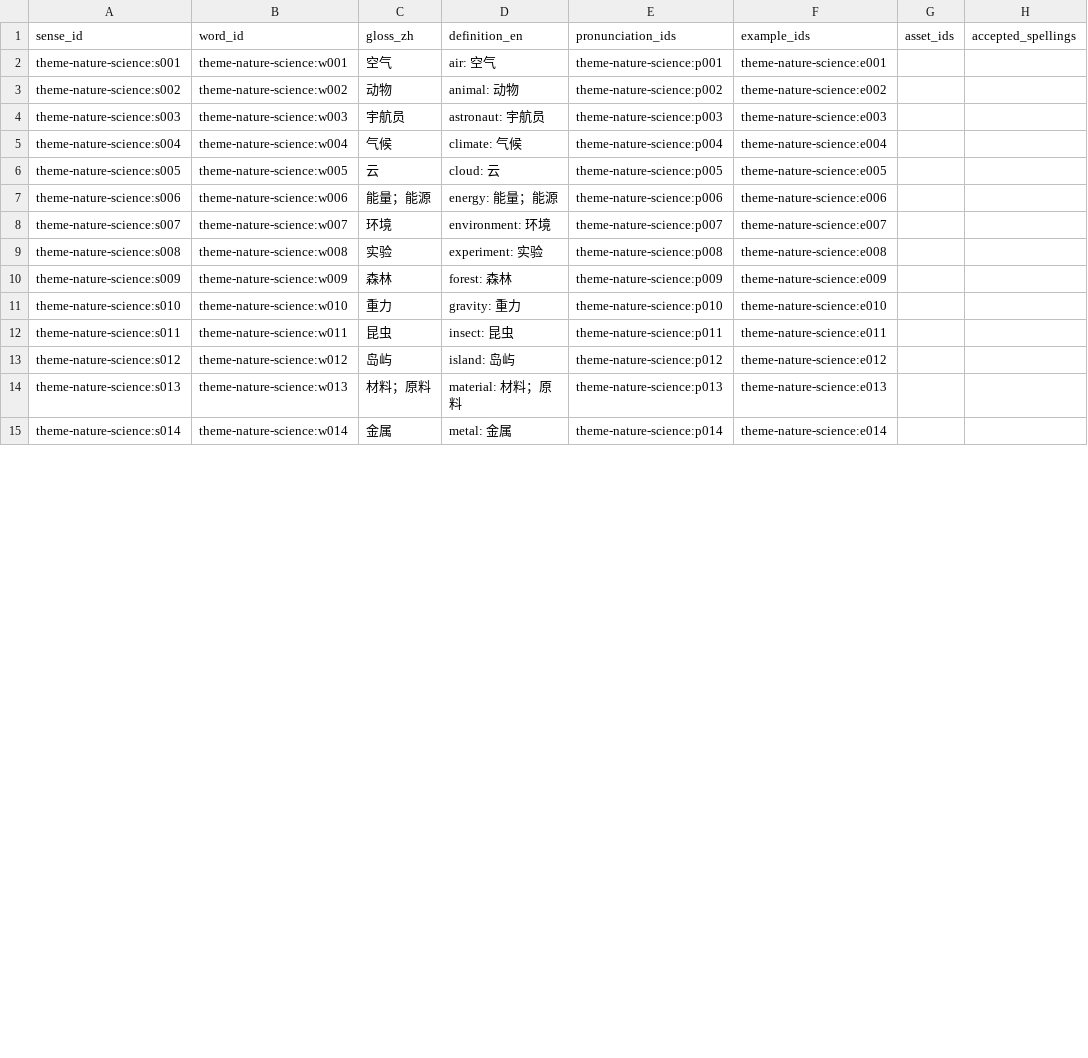
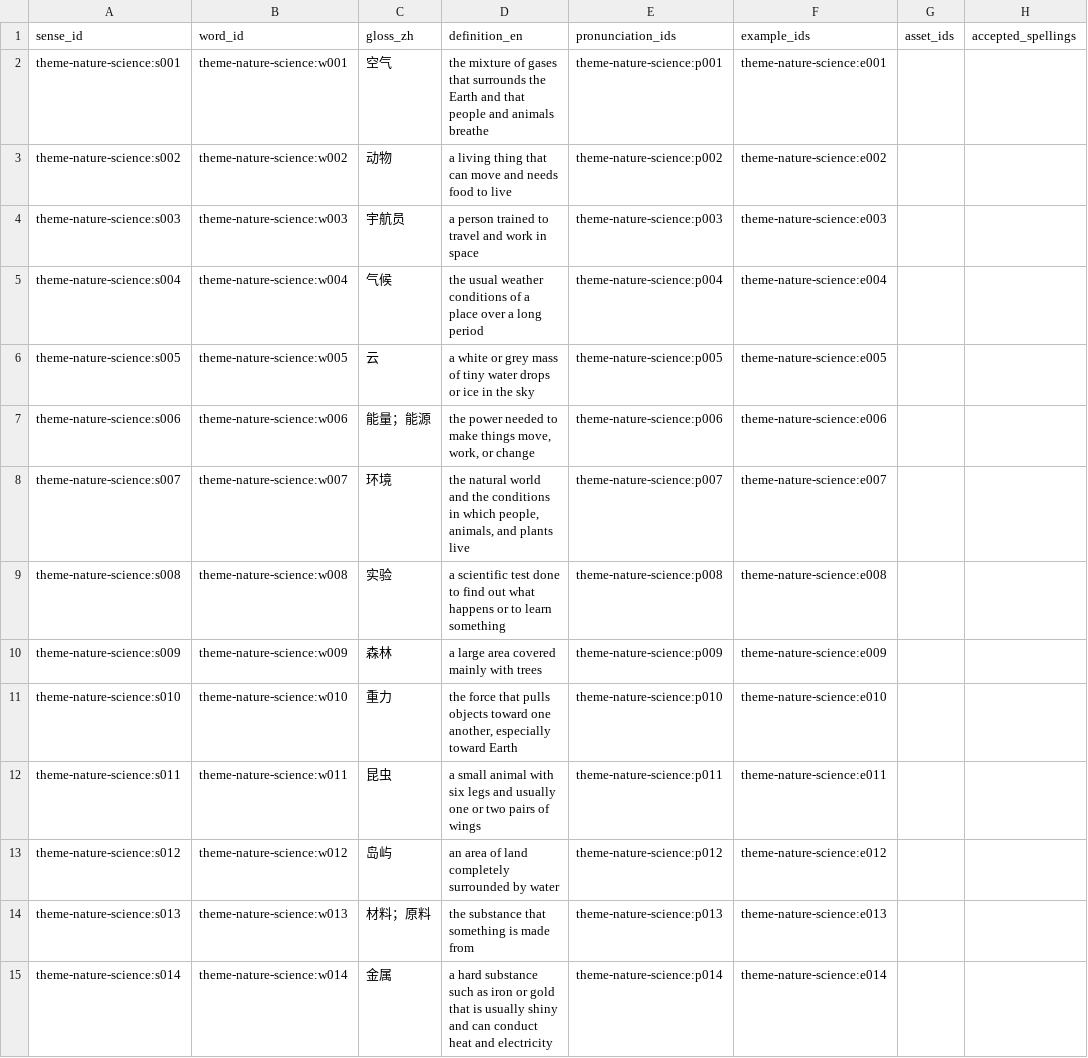
Before and after one commit to kangshuaibing329/infamous-specter, a CSV file: content-packs/theme-nature-science/0.2.0/senses.csv, drawn as a sheet; only a part is shown; the diff covers the shown part only; the diff names each change by its address in the sheet, - before the commit and + after, or states it on an @@ line.

```diff
--- a/content-packs/theme-nature-science/0.2.0/senses.csv
+++ b/content-packs/theme-nature-science/0.2.0/senses.csv
-D2 (definition_en): air: 空气
+D2 (definition_en): the mixture of gases that surrounds the Earth and that people and animals breathe
-D3 (definition_en): animal: 动物
+D3 (definition_en): a living thing that can move and needs food to live
-D4 (definition_en): astronaut: 宇航员
+D4 (definition_en): a person trained to travel and work in space
-D5 (definition_en): climate: 气候
+D5 (definition_en): the usual weather conditions of a place over a long period
-D6 (definition_en): cloud: 云
+D6 (definition_en): a white or grey mass of tiny water drops or ice in the sky
-D7 (definition_en): energy: 能量；能源
+D7 (definition_en): the power needed to make things move, work, or change
-D8 (definition_en): environment: 环境
+D8 (definition_en): the natural world and the conditions in which people, animals, and plants live
-D9 (definition_en): experiment: 实验
+D9 (definition_en): a scientific test done to find out what happens or to learn something
-D10 (definition_en): forest: 森林
+D10 (definition_en): a large area covered mainly with trees
-D11 (definition_en): gravity: 重力
+D11 (definition_en): the force that pulls objects toward one another, especially toward Earth
-D12 (definition_en): insect: 昆虫
+D12 (definition_en): a small animal with six legs and usually one or two pairs of wings
-D13 (definition_en): island: 岛屿
+D13 (definition_en): an area of land completely surrounded by water
-D14 (definition_en): material: 材料；原料
+D14 (definition_en): the substance that something is made from
-D15 (definition_en): metal: 金属
+D15 (definition_en): a hard substance such as iron or gold that is usually shiny and can conduct heat and electricity
```
Also changed, not shown: 98 edited cells elsewhere in this file.
